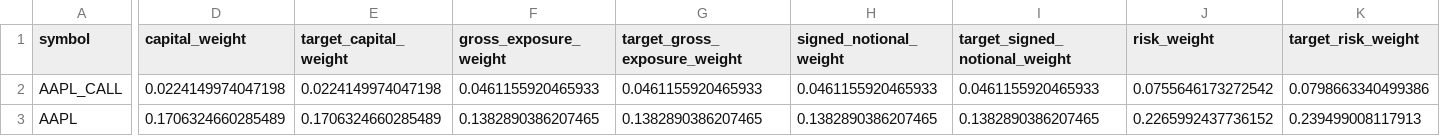
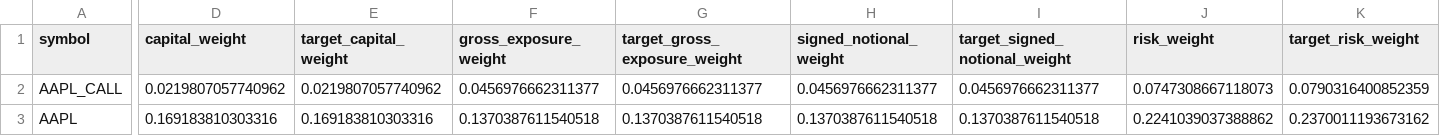
Before and after one commit to Agunp1/AI-Financial-Analyst, a CSV file: day67_instrument_risk_monitor.csv, drawn as a sheet; only a part is shown, gaps mark what is left out; the diff covers the shown part only; the diff names each change by its address in the sheet, - before the commit and + after, or states it on an @@ line.

```diff
--- a/day67_instrument_risk_monitor.csv
+++ b/day67_instrument_risk_monitor.csv
-D2 (capital_weight): 0.0224149974047198
+D2 (capital_weight): 0.0219807057740962
-E2 (target_capital_weight): 0.0224149974047198
+E2 (target_capital_weight): 0.0219807057740962
-F2 (gross_exposure_weight): 0.0461155920465933
+F2 (gross_exposure_weight): 0.0456976662311377
-G2 (target_gross_exposure_weight): 0.0461155920465933
+G2 (target_gross_exposure_weight): 0.0456976662311377
-H2 (signed_notional_weight): 0.0461155920465933
+H2 (signed_notional_weight): 0.0456976662311377
-I2 (target_signed_notional_weight): 0.0461155920465933
+I2 (target_signed_notional_weight): 0.0456976662311377
-J2 (risk_weight): 0.0755646173272542
+J2 (risk_weight): 0.0747308667118073
-K2 (target_risk_weight): 0.0798663340499386
+K2 (target_risk_weight): 0.0790316400852359
-D3 (capital_weight): 0.1706324660285489
+D3 (capital_weight): 0.169183810303316
-E3 (target_capital_weight): 0.1706324660285489
+E3 (target_capital_weight): 0.169183810303316
-F3 (gross_exposure_weight): 0.1382890386207465
+F3 (gross_exposure_weight): 0.1370387611540518
-G3 (target_gross_exposure_weight): 0.1382890386207465
+G3 (target_gross_exposure_weight): 0.1370387611540518
-H3 (signed_notional_weight): 0.1382890386207465
+H3 (signed_notional_weight): 0.1370387611540518
-I3 (target_signed_notional_weight): 0.1382890386207465
+I3 (target_signed_notional_weight): 0.1370387611540518
-J3 (risk_weight): 0.2265992437736152
+J3 (risk_weight): 0.2241039037388862
-K3 (target_risk_weight): 0.239499008117913
+K3 (target_risk_weight): 0.2370011193673162
```
Also changed, not shown: 173 edited cells elsewhere in this file, day75_market_snapshot.csv, day76c_asset_analytics.csv, 21 other files.
